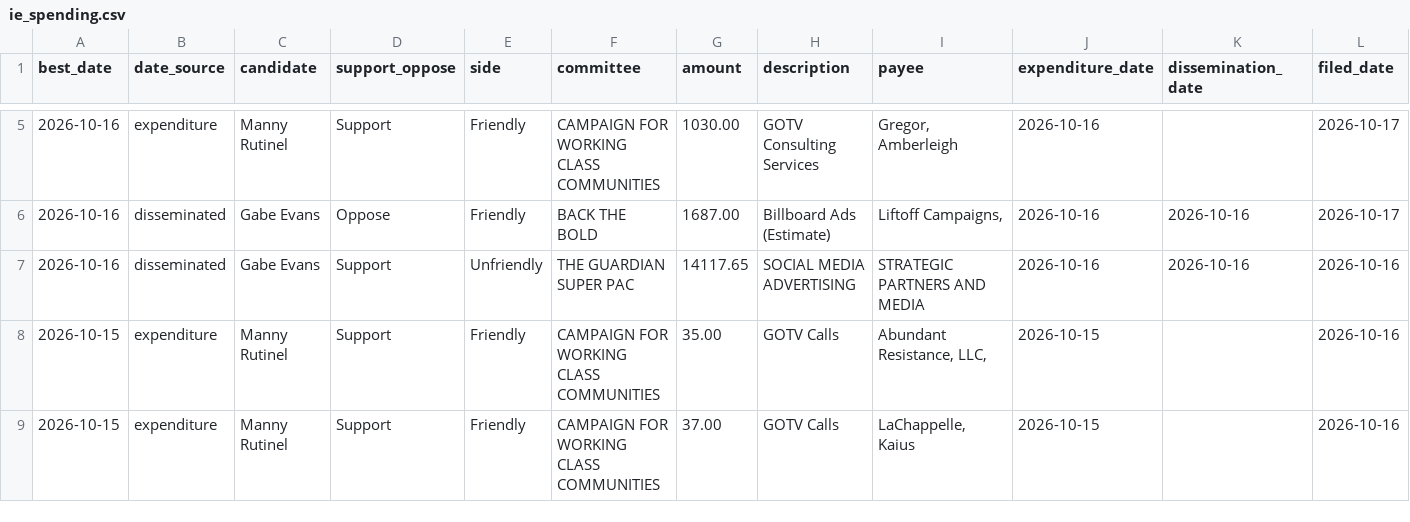
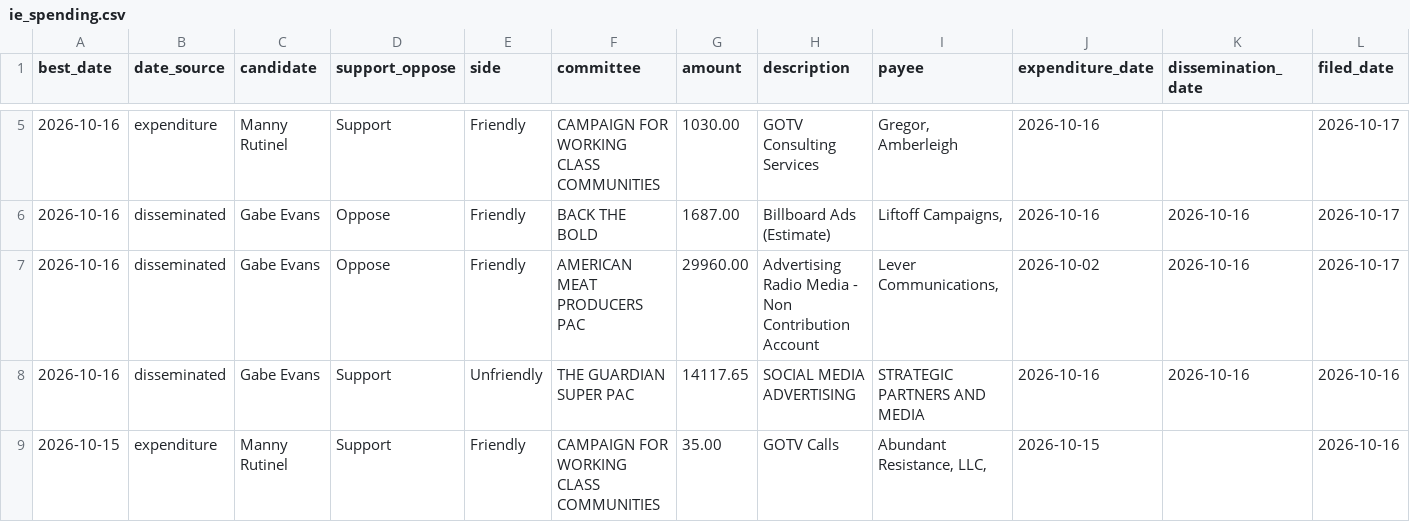
Before and after one commit to elliotgross-aidems/co8-ie-tracker, a CSV file: data/ie_spending.csv, drawn as a sheet; only a part is shown, gaps mark what is left out; the shorter side is filled out with more unchanged rows; rows hold the shown columns only; the diff names each change by its address in the sheet, - before the commit and + after, or states it on an @@ line.

```diff
--- a/data/ie_spending.csv
+++ b/data/ie_spending.csv
+row 7: 2026-10-16 | disseminated | Gabe Evans | Oppose | Friendly | AMERICAN MEAT PRODUCERS PAC | 29960.00 | Advertising Radio Media - Non Contribution Account | Lever Communications, | 2026-10-02 | 2026-10-16 | 2026-10-17
```
Also changed, not shown: 2 other files.
